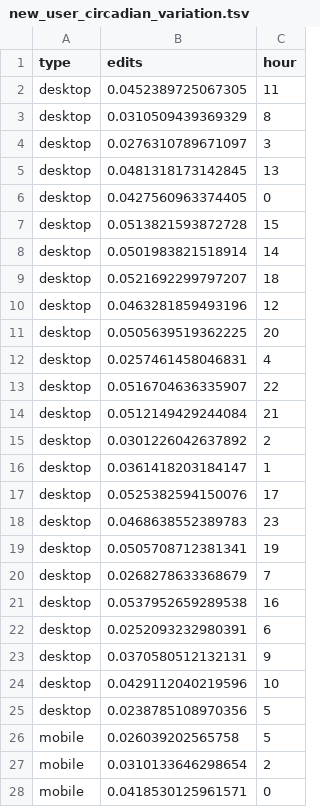
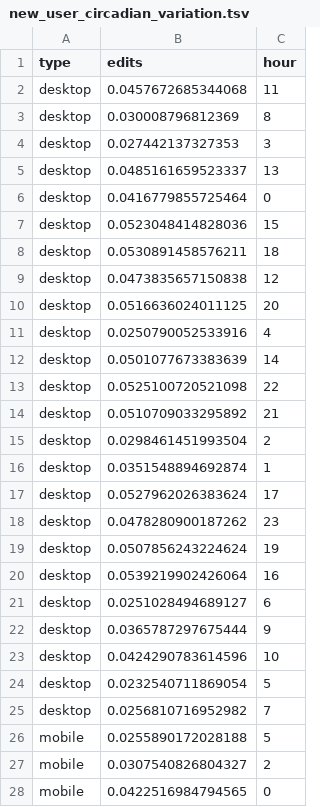
Before and after one commit to computermacgyver/MobileUserInterfaces, a TSV file: Paper/Datasets/new_user_circadian_variation.tsv, drawn as a sheet; only a part is shown; the diff covers the shown part only.

```diff
--- a/Paper/Datasets/new_user_circadian_variation.tsv
+++ b/Paper/Datasets/new_user_circadian_variation.tsv
@@ -1,28 +1,28 @@
 type	edits	hour
-desktop	0.0452389725067305	11
-desktop	0.0310509439369329	8
-desktop	0.0276310789671097	3
-desktop	0.0481318173142845	13
-desktop	0.0427560963374405	0
-desktop	0.0513821593872728	15
-desktop	0.0501983821518914	14
-desktop	0.0521692299797207	18
-desktop	0.0463281859493196	12
-desktop	0.0505639519362225	20
-desktop	0.0257461458046831	4
-desktop	0.0516704636335907	22
-desktop	0.0512149429244084	21
-desktop	0.0301226042637892	2
-desktop	0.0361418203184147	1
-desktop	0.0525382594150076	17
-desktop	0.0468638552389783	23
-desktop	0.0505708712381341	19
-desktop	0.0268278633368679	7
-desktop	0.0537952659289538	16
-desktop	0.0252093232980391	6
-desktop	0.0370580512132131	9
-desktop	0.0429112040219596	10
-desktop	0.0238785108970356	5
-mobile	0.026039202565758	5
-mobile	0.0310133646298654	2
-mobile	0.0418530125961571	0
+desktop	0.0457672685344068	11
+desktop	0.030008796812369	8
+desktop	0.027442137327353	3
+desktop	0.0485161659523337	13
+desktop	0.0416779855725464	0
+desktop	0.0523048414828036	15
+desktop	0.0530891458576211	18
+desktop	0.0473835657150838	12
+desktop	0.0516636024011125	20
+desktop	0.0250790052533916	4
+desktop	0.0501077673383639	14
+desktop	0.0525100720521098	22
+desktop	0.0510709033295892	21
+desktop	0.0298461451993504	2
+desktop	0.0351548894692874	1
+desktop	0.0527962026383624	17
+desktop	0.0478280900187262	23
+desktop	0.0507856243224624	19
+desktop	0.0539219902426064	16
+desktop	0.0251028494689127	6
+desktop	0.0365787297675444	9
+desktop	0.0424290783614596	10
+desktop	0.0232540711869054	5
+desktop	0.0256810716952982	7
+mobile	0.0255890172028188	5
+mobile	0.0307540826804327	2
+mobile	0.0422516984794565	0
```
Also changed, not shown: 21 edited cells elsewhere in this file, Paper/Datasets/circadian_variation.tsv, 2 other files.
